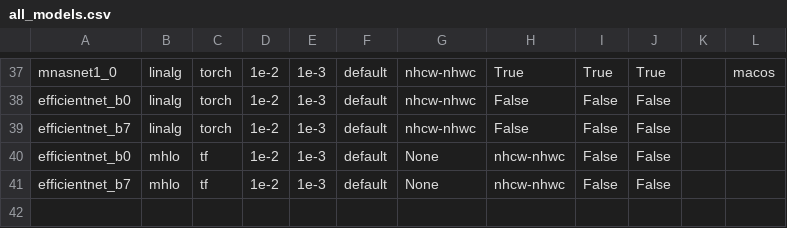
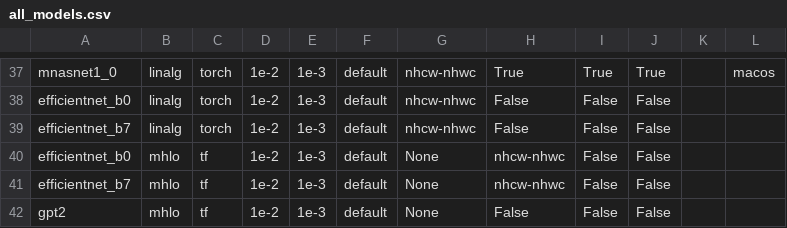
Before and after one commit to nod-ai/SHARK-Studio, a CSV file: tank/all_models.csv, drawn as a sheet; only a part is shown, gaps mark what is left out; the diff names each change by its address in the sheet, - before the commit and + after, or states it on an @@ line.

```diff
--- a/tank/all_models.csv
+++ b/tank/all_models.csv
+row 42: gpt2 | mhlo | tf | 1e-2 | 1e-3 | default | None | False | False | False
```
Also changed, not shown: tank/model_metadata.csv, tank/tf_model_list.csv, 2 other files.
